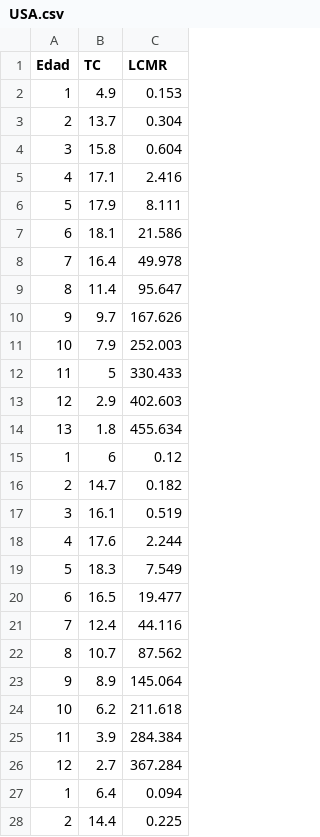
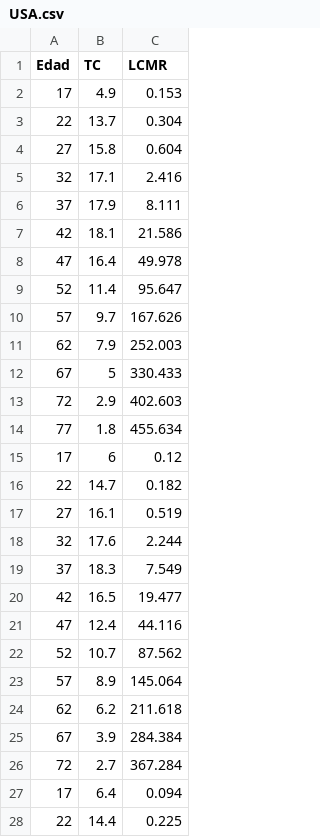
Before and after one commit to MiguelPerilla2233/Problema1, a CSV file: USA.csv, drawn as a sheet; only a part is shown; the diff covers the shown part only.

```diff
--- a/USA.csv
+++ b/USA.csv
@@ -1,28 +1,28 @@
 Edad,TC,LCMR
-1,4.9,0.153
-2,13.7,0.304
-3,15.8,0.604
-4,17.1,2.416
-5,17.9,8.111
-6,18.1,21.586
-7,16.4,49.978
-8,11.4,95.647
-9,9.7,167.626
-10,7.9,252.003
-11,5,330.433
-12,2.9,402.603
-13,1.8,455.634
-1,6,0.12
-2,14.7,0.182
-3,16.1,0.519
-4,17.6,2.244
-5,18.3,7.549
-6,16.5,19.477
-7,12.4,44.116
-8,10.7,87.562
-9,8.9,145.064
-10,6.2,211.618
-11,3.9,284.384
-12,2.7,367.284
-1,6.4,0.094
-2,14.4,0.225
+17,4.9,0.153
+22,13.7,0.304
+27,15.8,0.604
+32,17.1,2.416
+37,17.9,8.111
+42,18.1,21.586
+47,16.4,49.978
+52,11.4,95.647
+57,9.7,167.626
+62,7.9,252.003
+67,5,330.433
+72,2.9,402.603
+77,1.8,455.634
+17,6,0.12
+22,14.7,0.182
+27,16.1,0.519
+32,17.6,2.244
+37,18.3,7.549
+42,16.5,19.477
+47,12.4,44.116
+52,10.7,87.562
+57,8.9,145.064
+62,6.2,211.618
+67,3.9,284.384
+72,2.7,367.284
+17,6.4,0.094
+22,14.4,0.225
```
Also changed, not shown: 43 edited cells elsewhere in this file, 2 other files.
